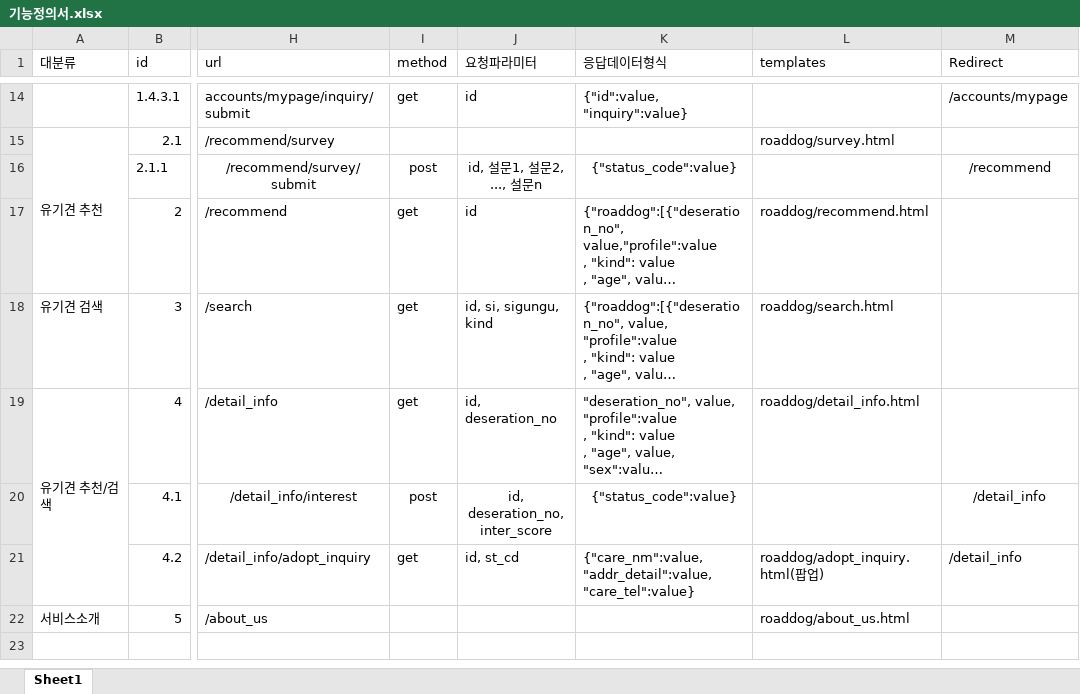
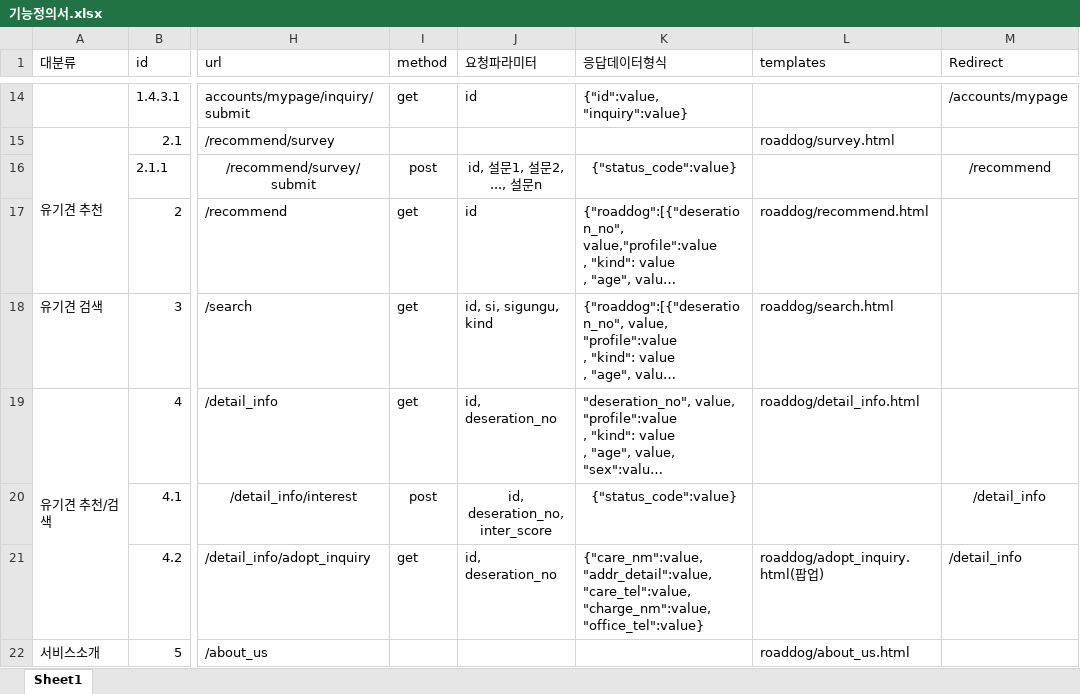
Before and after one commit to seojeon9/HeartDognal, an Excel workbook: _Document/기능정의서.xlsx, sheet Sheet1, drawn as a sheet; only a part is shown, gaps mark what is left out; long unchanged cells end in …; values as stored, in another font and other column widths than the file's, no borders; the diff names each change by its address in the sheet, - before the commit and + after, or states it on an @@ line.

Commit message:
기능정의서 v1.3

```diff
--- a/_Document/기능정의서.xlsx (sheet Sheet1)
+++ b/_Document/기능정의서.xlsx (sheet Sheet1)
-J21 (요청파라미터): id, st_cd
+J21 (요청파라미터): id, deseration_no
-K21 (응답데이터형식): {"care_nm":value,"addr_detail":value,"care_tel":value}
+K21 (응답데이터형식): {"care_nm":value,"addr_detail":value,"care_tel":value, "charge_nm":value,"office_tel":value}
```
